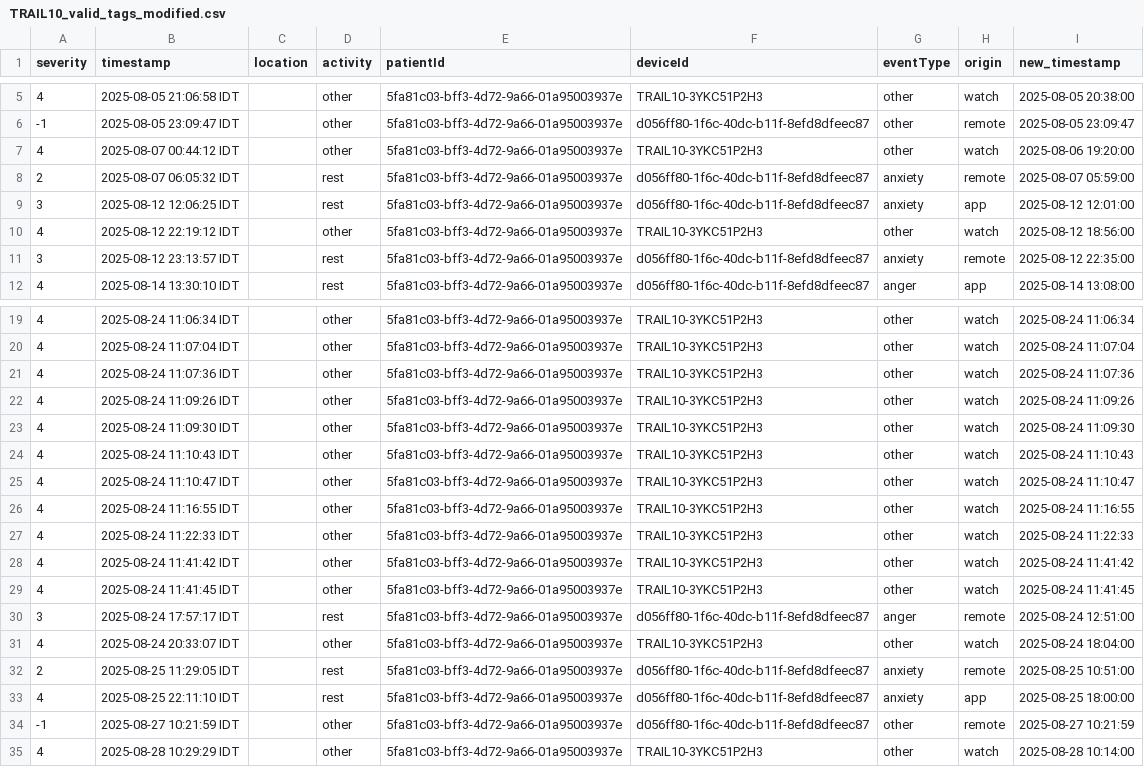
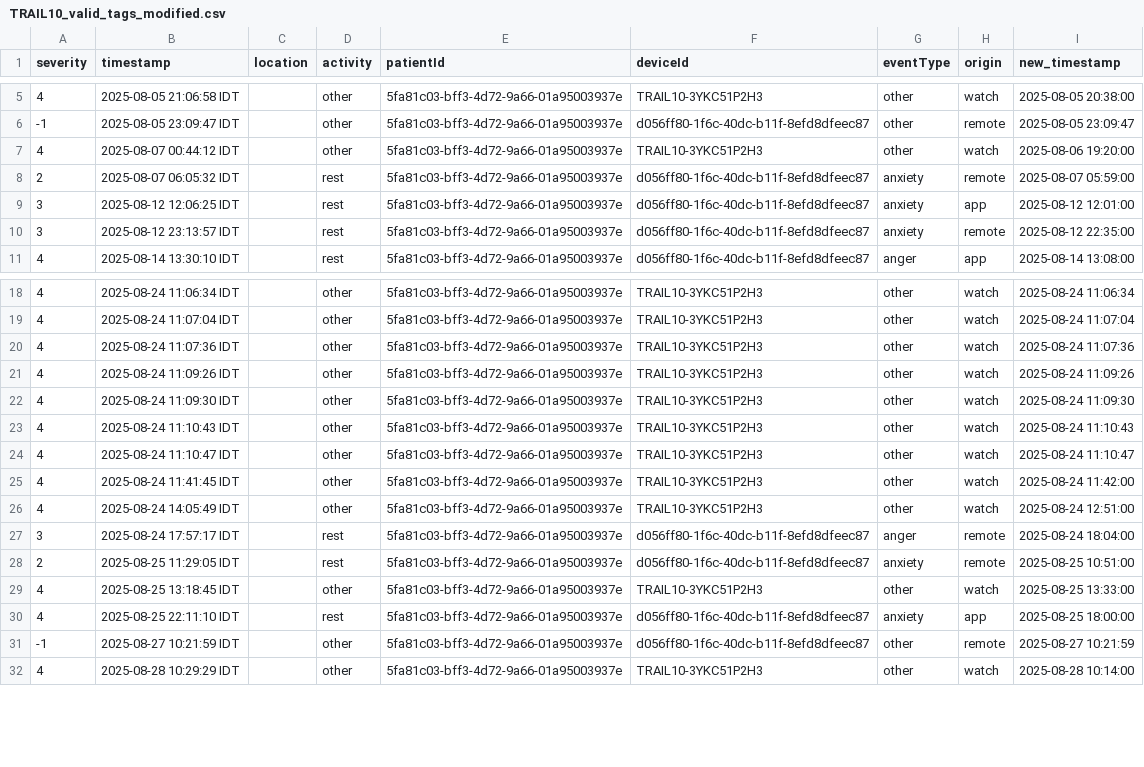
Before and after one commit to dekelcohen/ptsd-attack-prediction, a CSV file: data/embrace_plus/participants_extra_data/valid_tags/auto_modified_tags/TRAIL10_valid_tags_modified.csv, drawn as a sheet; only a part is shown, gaps mark what is left out.

```diff
--- a/data/embrace_plus/participants_extra_data/valid_tags/auto_modified_tags/TRAIL10_valid_tags_modified.csv
+++ b/data/embrace_plus/participants_extra_data/valid_tags/auto_modified_tags/TRAIL10_valid_tags_modified.csv
@@ -9,3 +9,2 @@ severity,timestamp,location,activity,patientId,deviceId,eventType,origin,new_tim
 3,2025-08-12 12:06:25 IDT,,rest,5fa81c03-bff3-4d72-9a66-01a95003937e,d056ff80-1f6c-40dc-b11f-8efd8dfeec87,anxiety,app,2025-08-12 12:01:00
-4,2025-08-12 22:19:12 IDT,,other,5fa81c03-bff3-4d72-9a66-01a95003937e,TRAIL10-3YKC51P2H3,other,watch,2025-08-12 18:56:00
 3,2025-08-12 23:13:57 IDT,,rest,5fa81c03-bff3-4d72-9a66-01a95003937e,d056ff80-1f6c-40dc-b11f-8efd8dfeec87,anxiety,remote,2025-08-12 22:35:00
@@ -25,9 +24,7 @@ severity,timestamp,location,activity,patientId,deviceId,eventType,origin,new_tim
 4,2025-08-24 11:10:47 IDT,,other,5fa81c03-bff3-4d72-9a66-01a95003937e,TRAIL10-3YKC51P2H3,other,watch,2025-08-24 11:10:47
-4,2025-08-24 11:16:55 IDT,,other,5fa81c03-bff3-4d72-9a66-01a95003937e,TRAIL10-3YKC51P2H3,other,watch,2025-08-24 11:16:55
-4,2025-08-24 11:22:33 IDT,,other,5fa81c03-bff3-4d72-9a66-01a95003937e,TRAIL10-3YKC51P2H3,other,watch,2025-08-24 11:22:33
-4,2025-08-24 11:41:42 IDT,,other,5fa81c03-bff3-4d72-9a66-01a95003937e,TRAIL10-3YKC51P2H3,other,watch,2025-08-24 11:41:42
-4,2025-08-24 11:41:45 IDT,,other,5fa81c03-bff3-4d72-9a66-01a95003937e,TRAIL10-3YKC51P2H3,other,watch,2025-08-24 11:41:45
-3,2025-08-24 17:57:17 IDT,,rest,5fa81c03-bff3-4d72-9a66-01a95003937e,d056ff80-1f6c-40dc-b11f-8efd8dfeec87,anger,remote,2025-08-24 12:51:00
-4,2025-08-24 20:33:07 IDT,,other,5fa81c03-bff3-4d72-9a66-01a95003937e,TRAIL10-3YKC51P2H3,other,watch,2025-08-24 18:04:00
+4,2025-08-24 11:41:45 IDT,,other,5fa81c03-bff3-4d72-9a66-01a95003937e,TRAIL10-3YKC51P2H3,other,watch,2025-08-24 11:42:00
+4,2025-08-24 14:05:49 IDT,,other,5fa81c03-bff3-4d72-9a66-01a95003937e,TRAIL10-3YKC51P2H3,other,watch,2025-08-24 12:51:00
+3,2025-08-24 17:57:17 IDT,,rest,5fa81c03-bff3-4d72-9a66-01a95003937e,d056ff80-1f6c-40dc-b11f-8efd8dfeec87,anger,remote,2025-08-24 18:04:00
 2,2025-08-25 11:29:05 IDT,,rest,5fa81c03-bff3-4d72-9a66-01a95003937e,d056ff80-1f6c-40dc-b11f-8efd8dfeec87,anxiety,remote,2025-08-25 10:51:00
+4,2025-08-25 13:18:45 IDT,,other,5fa81c03-bff3-4d72-9a66-01a95003937e,TRAIL10-3YKC51P2H3,other,watch,2025-08-25 13:33:00
 4,2025-08-25 22:11:10 IDT,,rest,5fa81c03-bff3-4d72-9a66-01a95003937e,d056ff80-1f6c-40dc-b11f-8efd8dfeec87,anxiety,app,2025-08-25 18:00:00
```
Also changed, not shown: data/embrace_plus/participants_extra_data/valid_tags/auto_modified_tags/TRAIL002_valid_tags_modified.csv, data/embrace_plus/participants_extra_data/valid_tags/auto_modified_tags/TRAIL004_valid_tags_modified.csv, 12 other files.
